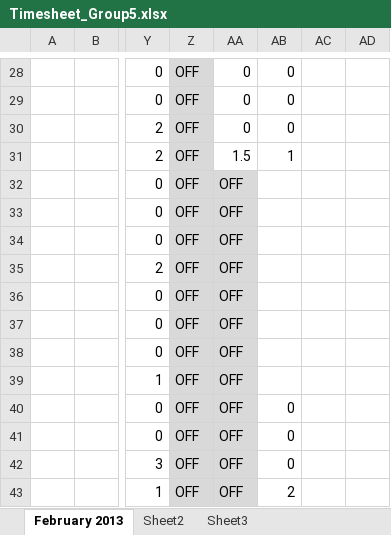
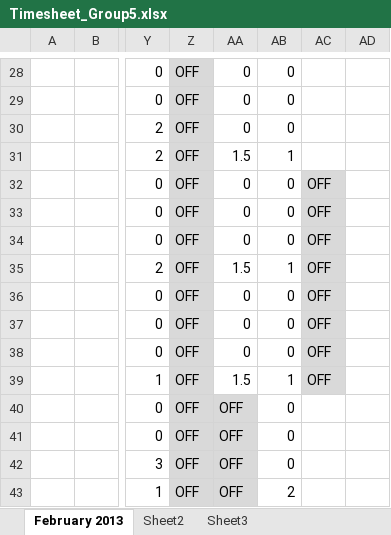
Before and after one commit to shashikant-kumar/ooad-project-ebay, an Excel workbook: Ebay2013/WebContent/TimeSheet/Timesheet_Group5.xlsx, sheet February 2013, drawn as a sheet; only a part is shown, gaps mark what is left out; values as stored, in another font and other column widths than the file's, no borders; the diff names each change by its address in the sheet, - before the commit and + after, or states it on an @@ line.

Commit message:
updated by sravani date:23/02/2013

```diff
--- a/Ebay2013/WebContent/TimeSheet/Timesheet_Group5.xlsx (sheet February 2013)
+++ b/Ebay2013/WebContent/TimeSheet/Timesheet_Group5.xlsx (sheet February 2013)
-AA32:AA34: OFF
+AA32:AA34: 0
-AA32:AA39 fill: #D9D9D9
+AA32:AA39 fill: none
-AB32:AB34: (empty)
+AB32:AB34: 0
-AC32:AC39: (empty)
+AC32:AC39: OFF
-AC32:AC39 fill: none
+AC32:AC39 fill: #D9D9D9
-AA35: OFF
+AA35: 1.5
-AB35: (empty)
+AB35: 1
-AA36:AA38: OFF
+AA36:AA38: 0
-AB36:AB38: (empty)
+AB36:AB38: 0
-AA39: OFF
+AA39: 1.5
-AB39: (empty)
+AB39: 1
```
